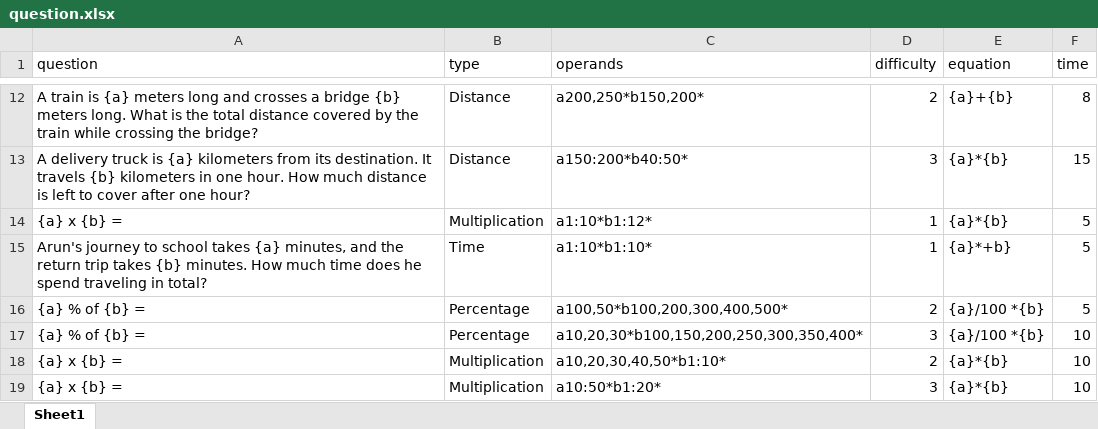
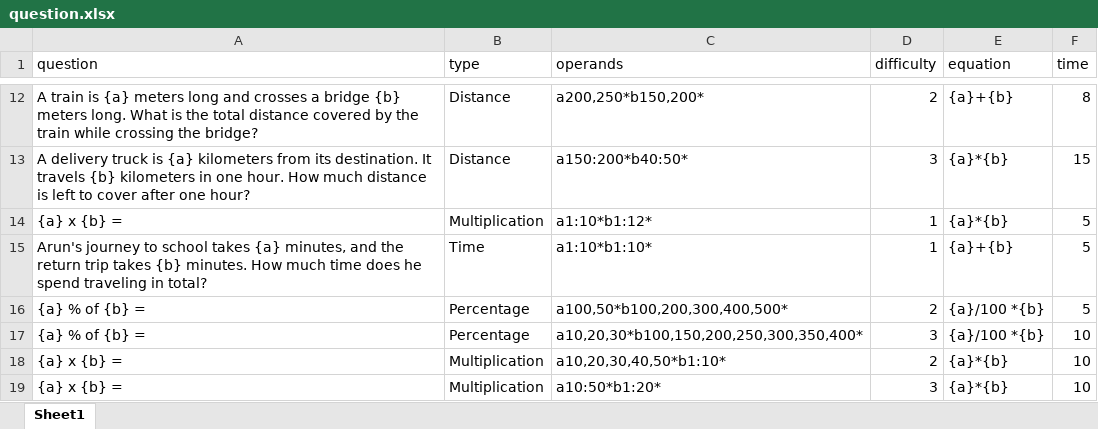
Before and after one commit to SanitAAmbookkan/Maths-Tutor-QT-V2, an Excel workbook: question/question.xlsx, sheet Sheet1, drawn as a sheet; only a part is shown, gaps mark what is left out; values as stored, in another font and other column widths than the file's, no borders; the diff names each change by its address in the sheet, - before the commit and + after, or states it on an @@ line.

```diff
--- a/question/question.xlsx (sheet Sheet1)
+++ b/question/question.xlsx (sheet Sheet1)
-E15 (equation): {a}*+b}
+E15 (equation): {a}+{b}
```
Also changed, not shown: 34 other files.
